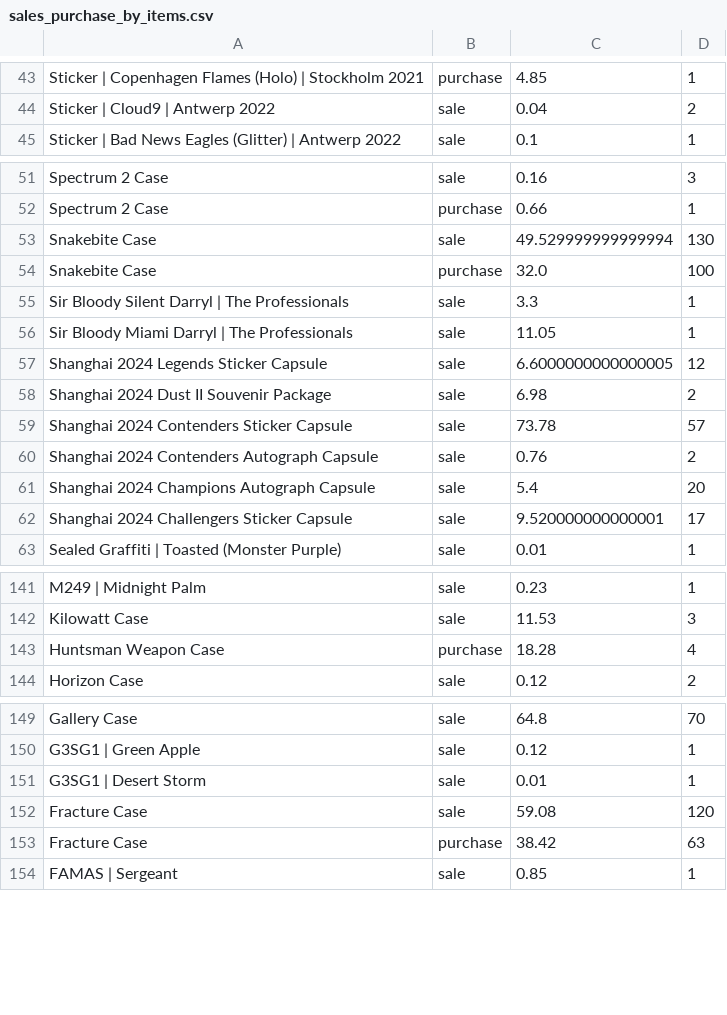
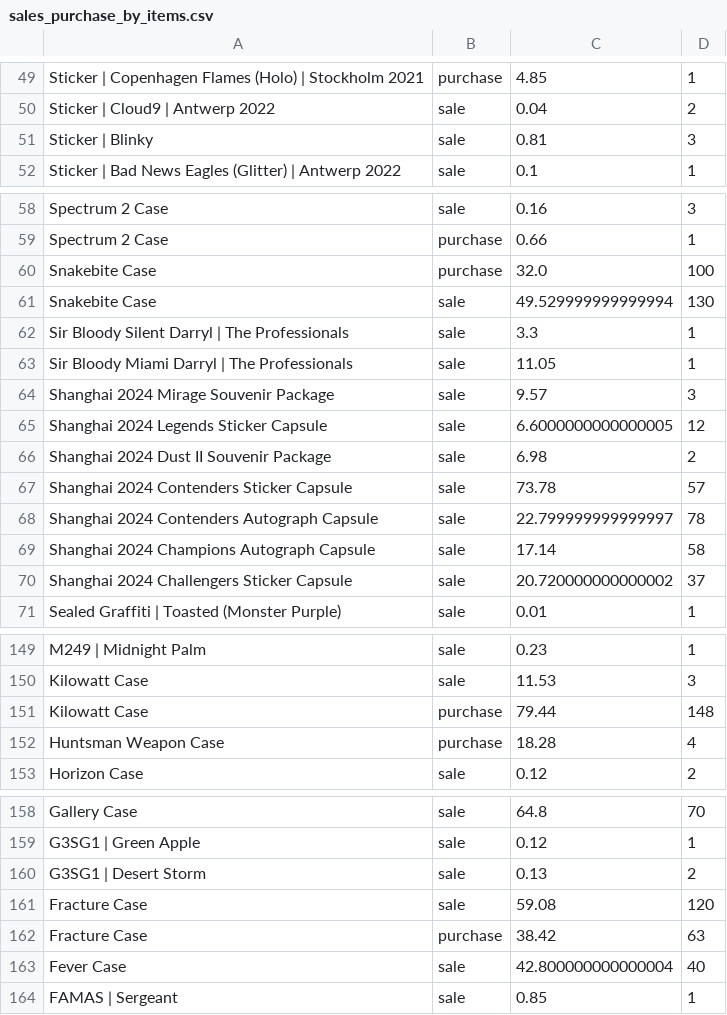
Before and after one commit to Talhamuhammadali/python-projects-repo, a CSV file: cs-market-analysis/sales_purchase_by_items.csv, drawn as a sheet; only a part is shown, gaps mark what is left out; the diff covers the shown part only.

```diff
--- a/cs-market-analysis/sales_purchase_by_items.csv
+++ b/cs-market-analysis/sales_purchase_by_items.csv
@@ -44,2 +50,3 @@ Sticker | Copenhagen Flames (Holo) | Stockholm 2021,purchase,4.85,1
 Sticker | Cloud9 | Antwerp 2022,sale,0.04,2
+Sticker | Blinky,sale,0.81,3
 Sticker | Bad News Eagles (Glitter) | Antwerp 2022,sale,0.1,1
@@ -52,6 +59,7 @@ Spectrum 2 Case,sale,0.16,3
 Spectrum 2 Case,purchase,0.66,1
+Snakebite Case,purchase,32.0,100
 Snakebite Case,sale,49.529999999999994,130
-Snakebite Case,purchase,32.0,100
 Sir Bloody Silent Darryl | The Professionals,sale,3.3,1
 Sir Bloody Miami Darryl | The Professionals,sale,11.05,1
+Shanghai 2024 Mirage Souvenir Package,sale,9.57,3
 Shanghai 2024 Legends Sticker Capsule,sale,6.6000000000000005,12
@@ -59,5 +67,5 @@ Shanghai 2024 Dust II Souvenir Package,sale,6.98,2
 Shanghai 2024 Contenders Sticker Capsule,sale,73.78,57
-Shanghai 2024 Contenders Autograph Capsule,sale,0.76,2
-Shanghai 2024 Champions Autograph Capsule,sale,5.4,20
-Shanghai 2024 Challengers Sticker Capsule,sale,9.520000000000001,17
+Shanghai 2024 Contenders Autograph Capsule,sale,22.799999999999997,78
+Shanghai 2024 Champions Autograph Capsule,sale,17.14,58
+Shanghai 2024 Challengers Sticker Capsule,sale,20.720000000000002,37
 Sealed Graffiti | Toasted (Monster Purple),sale,0.01,1
@@ -142,2 +150,3 @@ M249 | Midnight Palm,sale,0.23,1
 Kilowatt Case,sale,11.53,3
+Kilowatt Case,purchase,79.44,148
 Huntsman Weapon Case,purchase,18.28,4
@@ -150,5 +159,6 @@ Gallery Case,sale,64.8,70
 G3SG1 | Green Apple,sale,0.12,1
-G3SG1 | Desert Storm,sale,0.01,1
+G3SG1 | Desert Storm,sale,0.13,2
 Fracture Case,sale,59.08,120
 Fracture Case,purchase,38.42,63
+Fever Case,sale,42.800000000000004,40
 FAMAS | Sergeant,sale,0.85,1
```
Also changed, not shown: 8 added rows, 2 moved rows and 16 edited cells elsewhere in this file, 5 other files.
